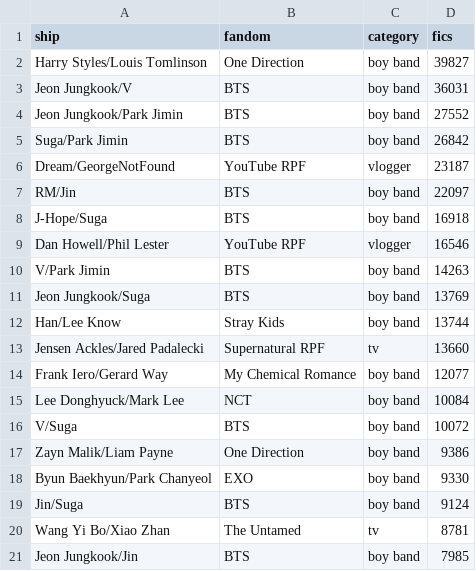
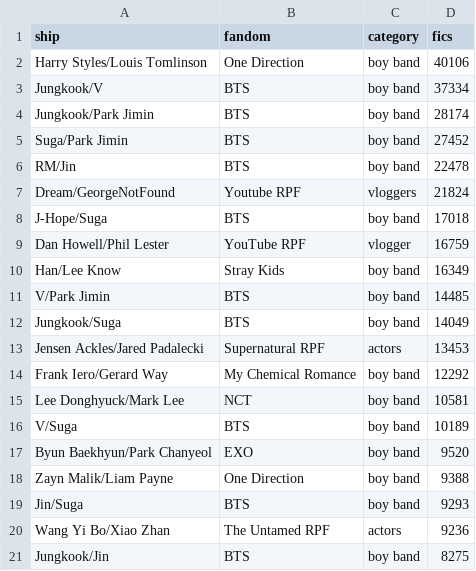
Before and after one commit to the-pudding/fanfic, a CSV file: docs/assets/data/RPF/RPF_top20.csv, drawn as a sheet.

```diff
--- a/docs/assets/data/RPF/RPF_top20.csv
+++ b/docs/assets/data/RPF/RPF_top20.csv
@@ -1,21 +1,21 @@
 ship,fandom,category,fics
-Harry Styles/Louis Tomlinson,One Direction,boy band,39827
-Jeon Jungkook/V,BTS,boy band,36031
-Jeon Jungkook/Park Jimin,BTS,boy band,27552
-Suga/Park Jimin,BTS,boy band,26842
-Dream/GeorgeNotFound,YouTube RPF,vlogger,23187
-RM/Jin,BTS,boy band,22097
-J-Hope/Suga,BTS,boy band,16918
-Dan Howell/Phil Lester,YouTube RPF,vlogger,16546
-V/Park Jimin,BTS,boy band,14263
-Jeon Jungkook/Suga,BTS,boy band,13769
-Han/Lee Know,Stray Kids,boy band,13744
-Jensen Ackles/Jared Padalecki,Supernatural RPF,tv,13660
-Frank Iero/Gerard Way,My Chemical Romance,boy band,12077
-Lee Donghyuck/Mark Lee,NCT,boy band,10084
-V/Suga,BTS,boy band,10072
-Zayn Malik/Liam Payne,One Direction,boy band,9386
-Byun Baekhyun/Park Chanyeol,EXO,boy band,9330
-Jin/Suga,BTS,boy band,9124
-Wang Yi Bo/Xiao Zhan,The Untamed,tv,8781
-Jeon Jungkook/Jin,BTS,boy band,7985
+Harry Styles/Louis Tomlinson,One Direction,boy band,40106
+Jungkook/V,BTS,boy band,37334
+Jungkook/Park Jimin,BTS,boy band,28174
+Suga/Park Jimin,BTS,boy band,27452
+RM/Jin,BTS,boy band,22478
+Dream/GeorgeNotFound,Youtube RPF,vloggers,21824
+J-Hope/Suga,BTS,boy band,17018
+Dan Howell/Phil Lester,YouTube RPF,vlogger,16759
+Han/Lee Know,Stray Kids,boy band,16349
+V/Park Jimin,BTS,boy band,14485
+Jungkook/Suga,BTS,boy band,14049
+Jensen Ackles/Jared Padalecki,Supernatural RPF,actors,13453
+Frank Iero/Gerard Way,My Chemical Romance,boy band,12292
+Lee Donghyuck/Mark Lee,NCT,boy band,10581
+V/Suga,BTS,boy band,10189
+Byun Baekhyun/Park Chanyeol,EXO,boy band,9520
+Zayn Malik/Liam Payne,One Direction,boy band,9388
+Jin/Suga,BTS,boy band,9293
+Wang Yi Bo/Xiao Zhan,The Untamed RPF,actors,9236
+Jungkook/Jin,BTS,boy band,8275
```
Also changed, not shown: docs/assets/data/CANON/CANON_percentCanon.csv, docs/assets/data/CANON/CANON_topShipRelType.csv, 25 other files.
